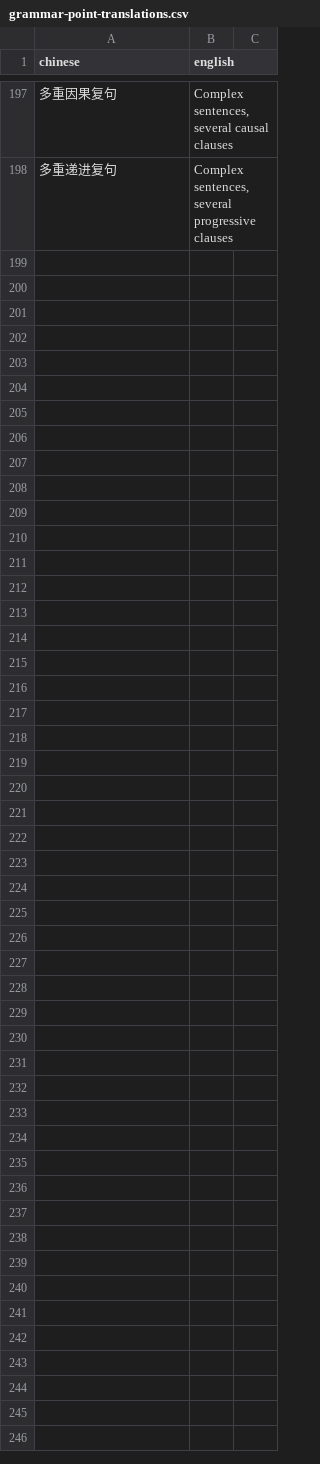
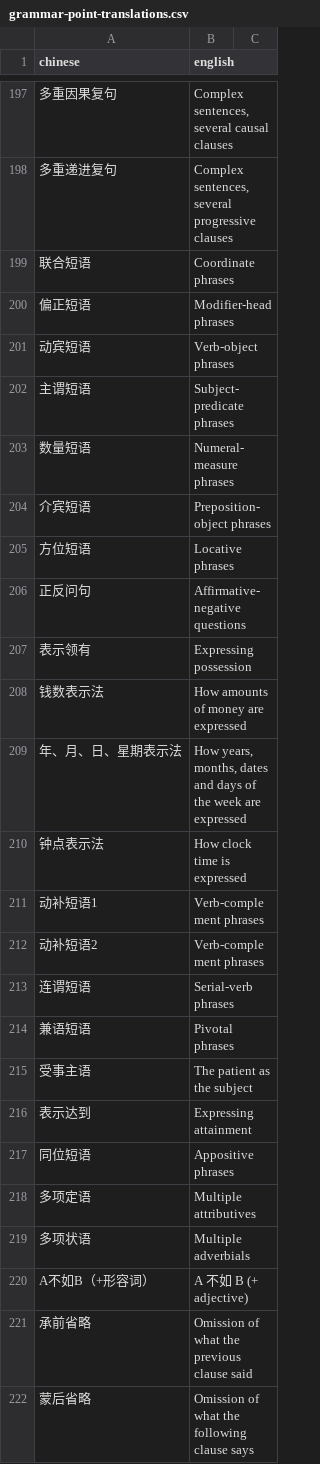
Before and after one commit to RyanGibb/anki-hsk3, a CSV file: data/grammar-point-translations.csv, drawn as a sheet; only a part is shown, gaps mark what is left out; the diff names each change by its address in the sheet, - before the commit and + after, or states it on an @@ line.

```diff
--- a/data/grammar-point-translations.csv
+++ b/data/grammar-point-translations.csv
+row 199: 联合短语 | Coordinate phrases
+row 200: 偏正短语 | Modifier-head phrases
+row 201: 动宾短语 | Verb-object phrases
+row 202: 主谓短语 | Subject-predicate phrases
+row 203: 数量短语 | Numeral-measure phrases
+row 204: 介宾短语 | Preposition-object phrases
+row 205: 方位短语 | Locative phrases
+row 206: 正反问句 | Affirmative-negative questions
+row 207: 表示领有 | Expressing possession
+row 208: 钱数表示法 | How amounts of money are expressed
+row 209: 年、月、日、星期表示法 | How years, months, dates and days of the week are expressed
+row 210: 钟点表示法 | How clock time is expressed
+row 211: 动补短语1 | Verb-complement phrases
+row 212: 动补短语2 | Verb-complement phrases
+row 213: 连谓短语 | Serial-verb phrases
+row 214: 兼语短语 | Pivotal phrases
+row 215: 受事主语 | The patient as the subject
+row 216: 表示达到 | Expressing attainment
+row 217: 同位短语 | Appositive phrases
+row 218: 多项定语 | Multiple attributives
+row 219: 多项状语 | Multiple adverbials
+row 220: A不如B（+形容词） | A 不如 B (+ adjective)
+row 221: 承前省略 | Omission of what the previous clause said
+row 222: 蒙后省略 | Omission of what the following clause says
```
Also changed, not shown: data/glyph-origins.csv, data/grammar-translations.csv, 6 other files.
